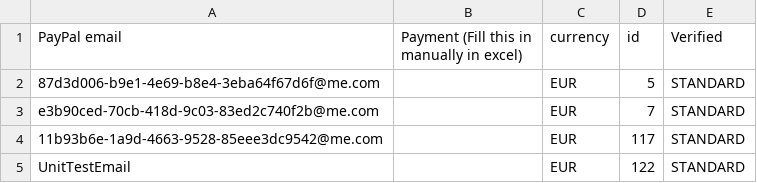
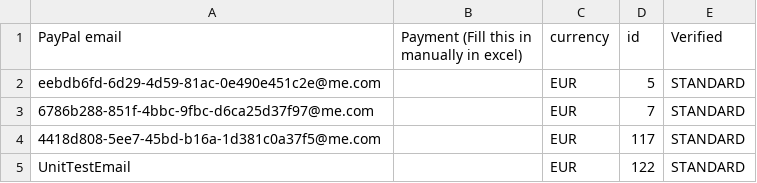
Before and after one commit to danielptm/MasterBackend, a CSV file: service/verifiedUsers.csv, drawn as a sheet.

```diff
--- a/service/verifiedUsers.csv
+++ b/service/verifiedUsers.csv
@@ -1,5 +1,5 @@
 PayPal email,Payment (Fill this in manually in excel),currency,id,Verified
-87d3d006-b9e1-4e69-b8e4-3eba64f67d6f@me.com,,EUR,5,STANDARD
-e3b90ced-70cb-418d-9c03-83ed2c740f2b@me.com,,EUR,7,STANDARD
-11b93b6e-1a9d-4663-9528-85eee3dc9542@me.com,,EUR,117,STANDARD
+eebdb6fd-6d29-4d59-81ac-0e490e451c2e@me.com,,EUR,5,STANDARD
+6786b288-851f-4bbc-9fbc-d6ca25d37f97@me.com,,EUR,7,STANDARD
+4418d808-5ee7-45bd-b16a-1d381c0a37f5@me.com,,EUR,117,STANDARD
 UnitTestEmail,,EUR,122,STANDARD
```
Also changed, not shown: 3 other files.
